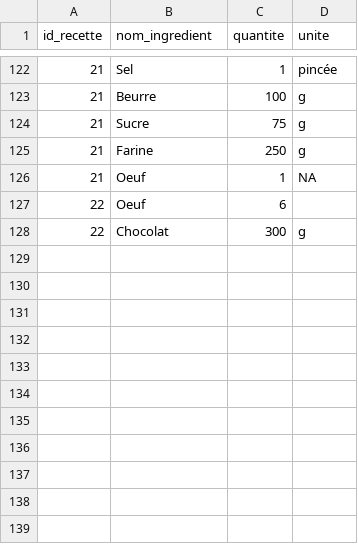
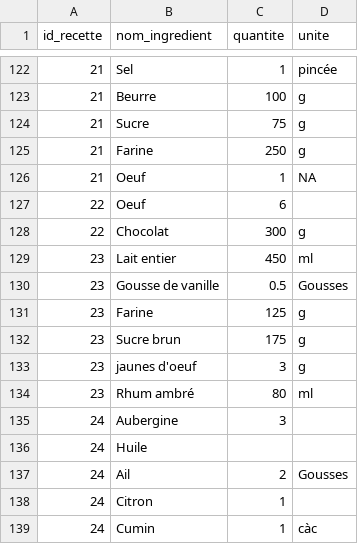
Before and after one commit to ClementC38/recettesCC, a CSV file: inst/csv/ingredients.csv, drawn as a sheet; only a part is shown, gaps mark what is left out.

```diff
--- a/inst/csv/ingredients.csv
+++ b/inst/csv/ingredients.csv
@@ -128 +128,12 @@ id_recette;nom_ingredient;quantite;unite
 22;Chocolat;300;g
+23;Lait entier;450;ml
+23;Gousse de vanille;0.5;Gousses
+23;Farine;125;g
+23;Sucre brun;175;g
+23;jaunes d'oeuf;3;g
+23;Rhum ambré;80;ml
+24;Aubergine;3;
+24;Huile;;
+24;Ail;2;Gousses
+24;Citron;1;
+24;Cumin;1;càc
```
Also changed, not shown: inst/csv/instructions.csv, inst/csv/recettes.csv, 1 other file.
